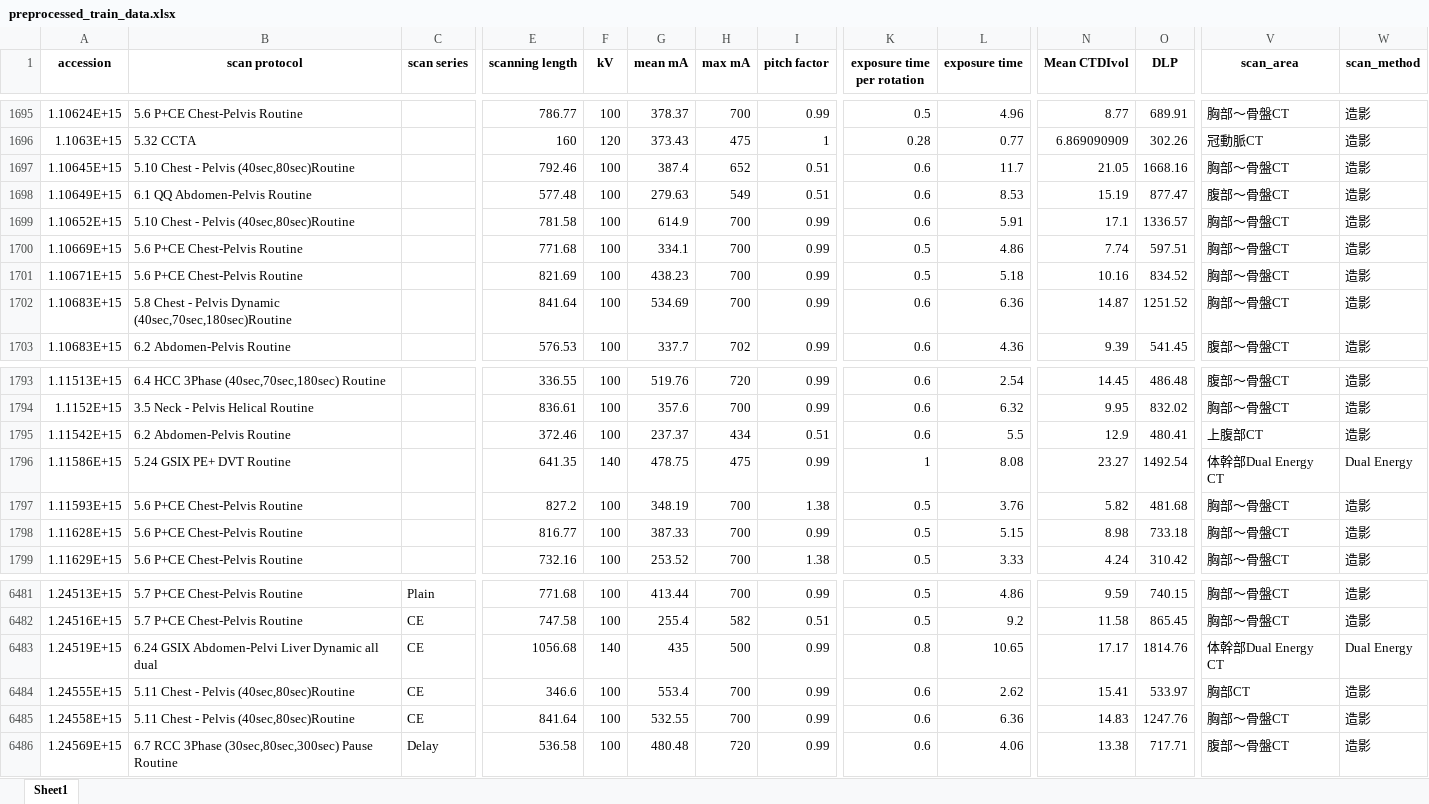
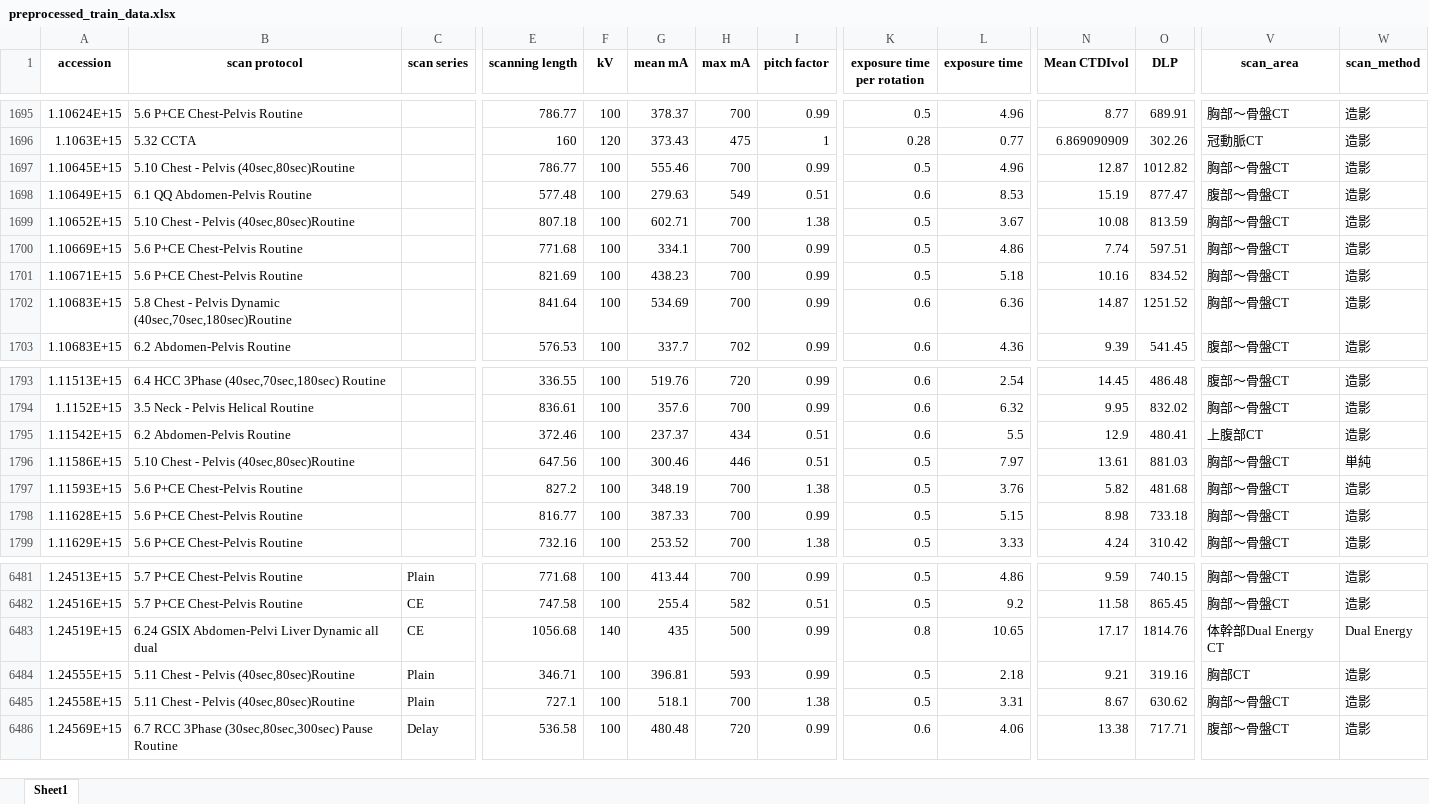
Before and after one commit to y-hiroki-radiotech/CT-dose-prediction, an Excel workbook: preprocessed_train_data.xlsx, sheet Sheet1, drawn as a sheet; only a part is shown, gaps mark what is left out; values as stored, in another font and other column widths than the file's, no borders; the diff covers the shown part only; the diff names each change by its address in the sheet, - before the commit and + after, or states it on an @@ line.

```diff
--- a/preprocessed_train_data.xlsx (sheet Sheet1)
+++ b/preprocessed_train_data.xlsx (sheet Sheet1)
-E1697 (scanning length): 792.46
+E1697 (scanning length): 786.77
-G1697 (mean mA): 387.4
+G1697 (mean mA): 555.46
-H1697 (max mA): 652
+H1697 (max mA): 700
-I1697 (pitch factor): 0.51
+I1697 (pitch factor): 0.99
-K1697 (exposure time per rotation): 0.6
+K1697 (exposure time per rotation): 0.5
-L1697 (exposure time): 11.7
+L1697 (exposure time): 4.96
-N1697 (Mean CTDIvol): 21.05
+N1697 (Mean CTDIvol): 12.87
-O1697 (DLP): 1668.16
+O1697 (DLP): 1012.82
-E1699 (scanning length): 781.58
+E1699 (scanning length): 807.18
-G1699 (mean mA): 614.9
+G1699 (mean mA): 602.71
-I1699 (pitch factor): 0.99
+I1699 (pitch factor): 1.38
-K1699 (exposure time per rotation): 0.6
+K1699 (exposure time per rotation): 0.5
-L1699 (exposure time): 5.91
+L1699 (exposure time): 3.67
-N1699 (Mean CTDIvol): 17.1
+N1699 (Mean CTDIvol): 10.08
-O1699 (DLP): 1336.57
+O1699 (DLP): 813.59
-B1796 (scan protocol): 5.24 GSIX PE+ DVT Routine
+B1796 (scan protocol): 5.10 Chest - Pelvis (40sec,80sec)Routine
-E1796 (scanning length): 641.35
+E1796 (scanning length): 647.56
-F1796 (kV): 140
+F1796 (kV): 100
-G1796 (mean mA): 478.75
+G1796 (mean mA): 300.46
-H1796 (max mA): 475
+H1796 (max mA): 446
-I1796 (pitch factor): 0.99
+I1796 (pitch factor): 0.51
-K1796 (exposure time per rotation): 1
+K1796 (exposure time per rotation): 0.5
-L1796 (exposure time): 8.08
+L1796 (exposure time): 7.97
-N1796 (Mean CTDIvol): 23.27
+N1796 (Mean CTDIvol): 13.61
-O1796 (DLP): 1492.54
+O1796 (DLP): 881.03
-V1796 (scan_area): 体幹部Dual Energy CT
+V1796 (scan_area): 胸部〜骨盤CT
-W1796 (scan_method): Dual Energy
+W1796 (scan_method): 単純
-C6484:C6485 (scan series): CE
+C6484:C6485 (scan series): Plain
-E6484 (scanning length): 346.6
+E6484 (scanning length): 346.71
-G6484 (mean mA): 553.4
+G6484 (mean mA): 396.81
-H6484 (max mA): 700
+H6484 (max mA): 593
-K6484:K6485 (exposure time per rotation): 0.6
+K6484:K6485 (exposure time per rotation): 0.5
-L6484 (exposure time): 2.62
+L6484 (exposure time): 2.18
-N6484 (Mean CTDIvol): 15.41
+N6484 (Mean CTDIvol): 9.21
-O6484 (DLP): 533.97
+O6484 (DLP): 319.16
-E6485 (scanning length): 841.64
+E6485 (scanning length): 727.1
-G6485 (mean mA): 532.55
+G6485 (mean mA): 518.1
-I6485 (pitch factor): 0.99
+I6485 (pitch factor): 1.38
-L6485 (exposure time): 6.36
+L6485 (exposure time): 3.31
-N6485 (Mean CTDIvol): 14.83
+N6485 (Mean CTDIvol): 8.67
-O6485 (DLP): 1247.76
+O6485 (DLP): 630.62
```
Also changed, not shown: 291 edited cells elsewhere in this sheet, 2 other files.
